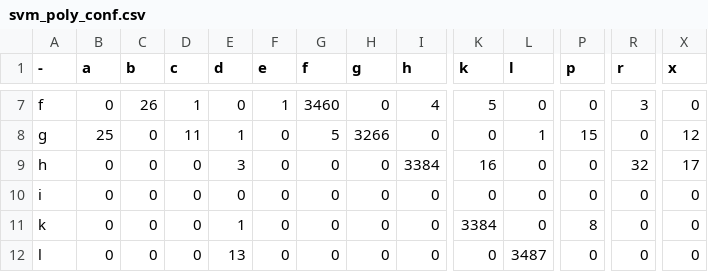
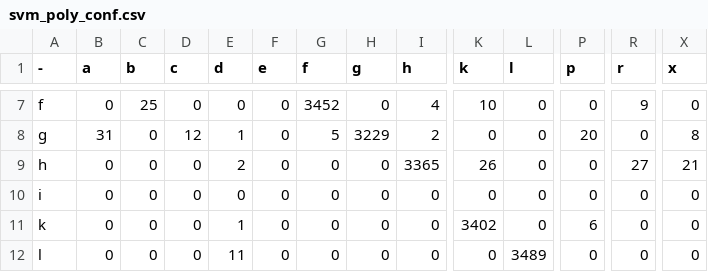
Before and after one commit to saisankargochhayat/doot, a CSV file: ML/conf_matrices/svm_poly_conf.csv, drawn as a sheet; only a part is shown, gaps mark what is left out; the diff covers the shown part only; the diff names each change by its address in the sheet, - before the commit and + after, or states it on an @@ line.

```diff
--- a/ML/conf_matrices/svm_poly_conf.csv
+++ b/ML/conf_matrices/svm_poly_conf.csv
-C7 (b): 26
+C7 (b): 25
-D7 (c): 1
+D7 (c): 0
-F7 (e): 1
+F7 (e): 0
-G7 (f): 3460
+G7 (f): 3452
-K7 (k): 5
+K7 (k): 10
-R7 (r): 3
+R7 (r): 9
-B8 (a): 25
+B8 (a): 31
-D8 (c): 11
+D8 (c): 12
-H8 (g): 3266
+H8 (g): 3229
-I8 (h): 0
+I8 (h): 2
-L8 (l): 1
+L8 (l): 0
-P8 (p): 15
+P8 (p): 20
-X8 (x): 12
+X8 (x): 8
-E9 (d): 3
+E9 (d): 2
-I9 (h): 3384
+I9 (h): 3365
-K9 (k): 16
+K9 (k): 26
-R9 (r): 32
+R9 (r): 27
-X9 (x): 17
+X9 (x): 21
-K11 (k): 3384
+K11 (k): 3402
-P11 (p): 8
+P11 (p): 6
-E12 (d): 13
+E12 (d): 11
-L12 (l): 3487
+L12 (l): 3489
```
Also changed, not shown: 124 edited cells elsewhere in this file, 7 other files.
